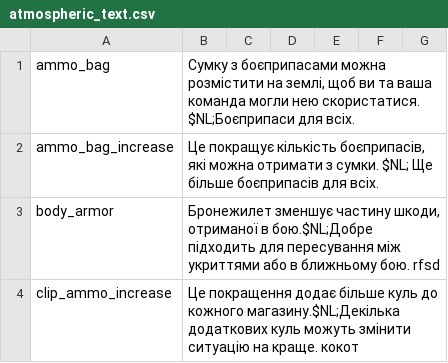
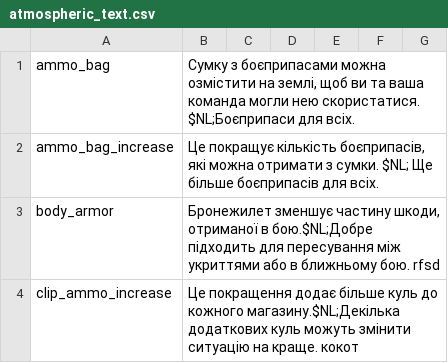
Before and after one commit to Parapando/Payday-2-UA, a CSV file: Crowdin/translated/atmospheric_text.csv, drawn as a sheet; only a part is shown.

Commit message:
Update atmospheric_text.csv

```diff
--- a/Crowdin/translated/atmospheric_text.csv
+++ b/Crowdin/translated/atmospheric_text.csv
@@ -1,2 +1,2 @@
-"ammo_bag","Сумку з боєприпасами можна розмістити на землі, щоб ви та ваша команда могли нею скористатися. $NL;Боєприпаси для всіх.","","","","",""
+"ammo_bag","Сумку з боєприпасами можна озмістити на землі, щоб ви та ваша команда могли нею скористатися. $NL;Боєприпаси для всіх.","","","","",""
 "ammo_bag_increase","Це покращує кількість боєприпасів, які можна отримати з сумки. $NL; Ще більше боєприпасів для всіх.","","","","",""
```
